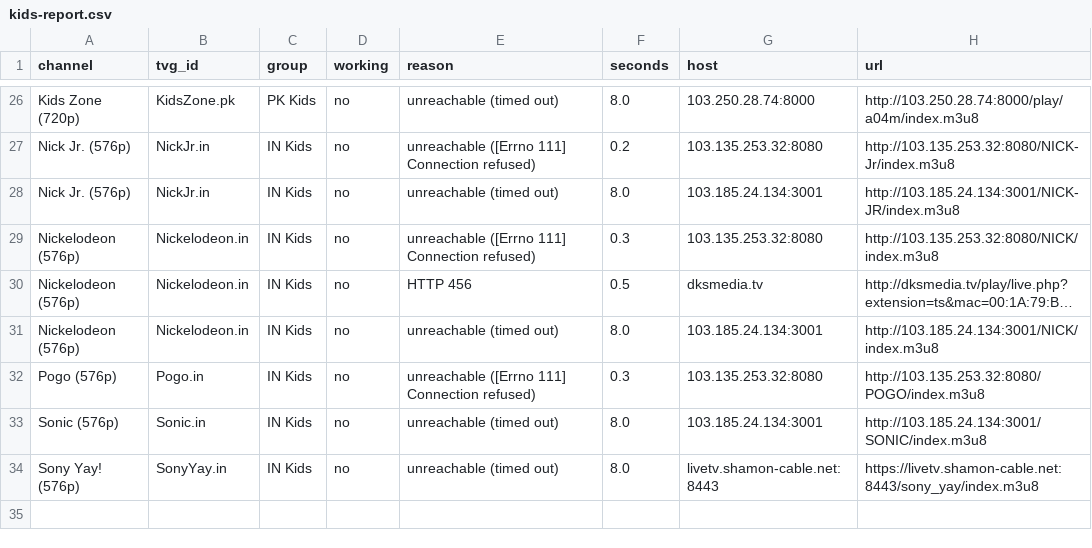
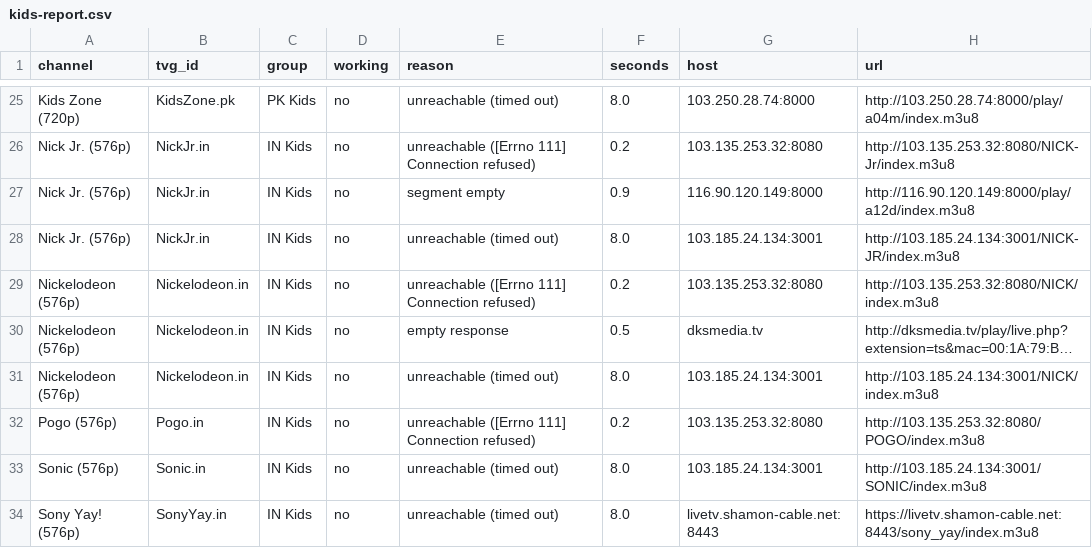
Before and after one commit to Inam321/iptv, a CSV file: reports/kids-report.csv, drawn as a sheet; only a part is shown, gaps mark what is left out; long unchanged cells end in …; the diff covers the shown part only; the diff names each change by its address in the sheet, - before the commit and + after, or states it on an @@ line.

```diff
--- a/reports/kids-report.csv
+++ b/reports/kids-report.csv
+row 27: Nick Jr. (576p) | NickJr.in | IN Kids | no | segment empty | 0.9 | 116.90.120.149:8000 | http://116.90.120.149:8000/play/a12d/index.m3u8
-F29 (seconds): 0.3
+F29 (seconds): 0.2
-E30 (reason): HTTP 456
+E30 (reason): empty response
-F32 (seconds): 0.3
+F32 (seconds): 0.2
```
Also changed, not shown: 1 added row, 2 removed rows and 16 edited cells elsewhere in this file, reports/entertainment-report.csv, reports/movies-report.csv, 14 other files.
